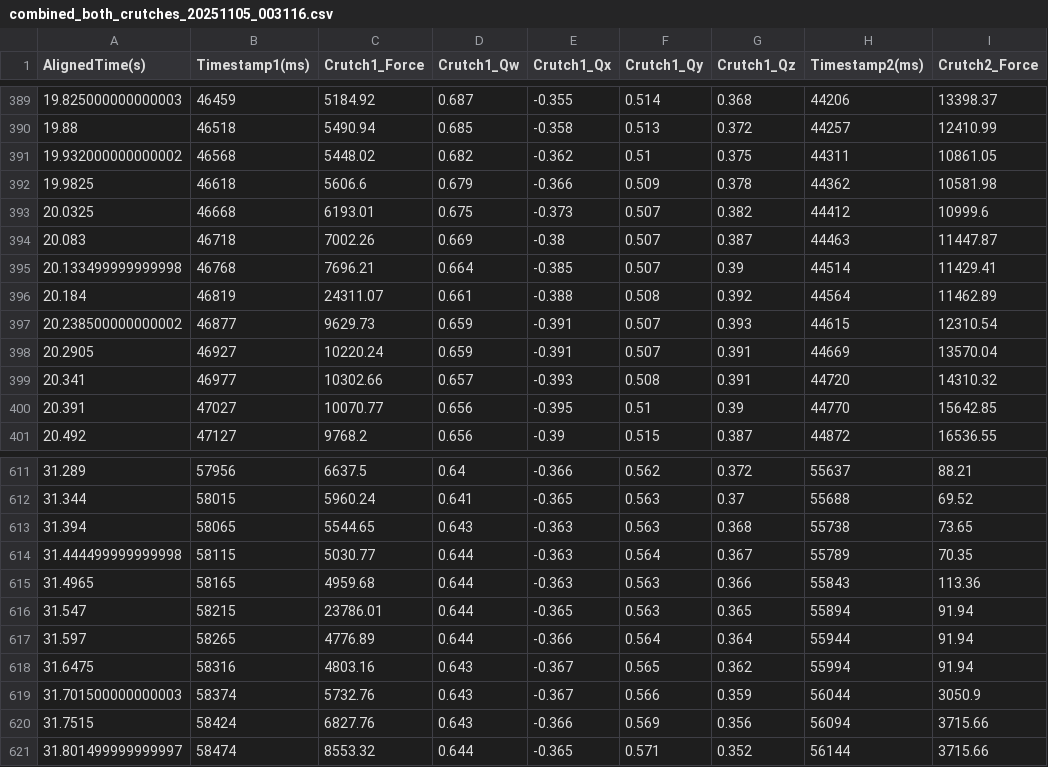
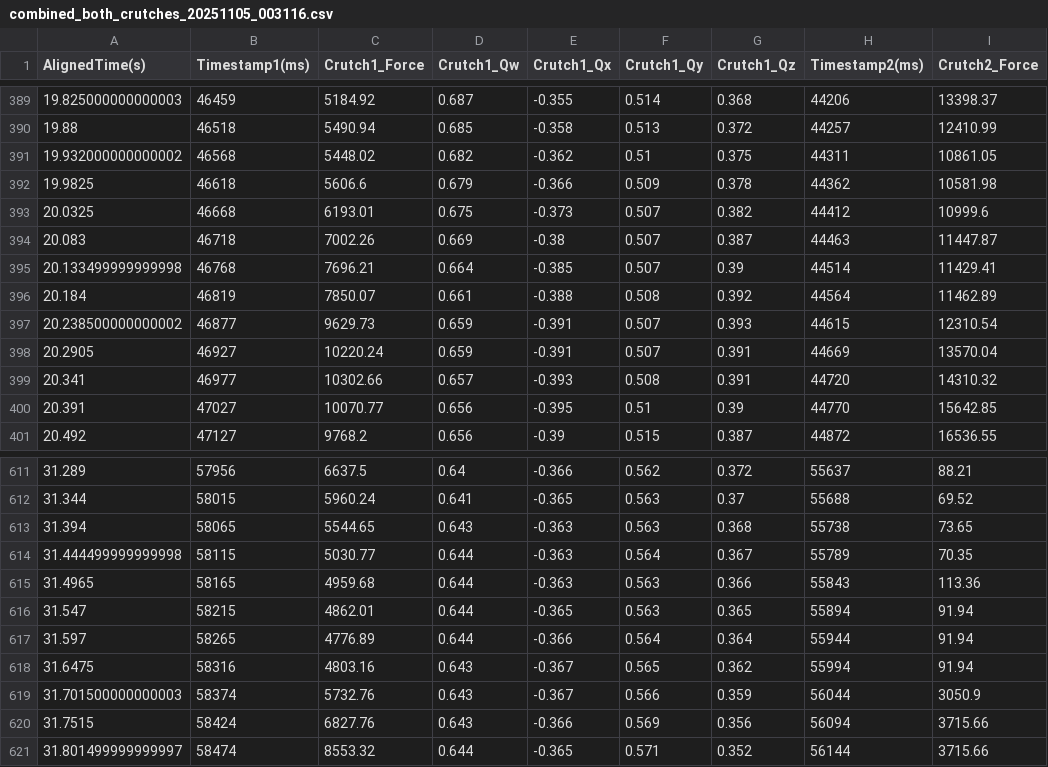
Before and after one commit to cocorock/Smart_Crutches, a CSV file: LOGS/combined_both_crutches_20251105_003116.csv, drawn as a sheet; only a part is shown, gaps mark what is left out; the diff names each change by its address in the sheet, - before the commit and + after, or states it on an @@ line.

```diff
--- a/LOGS/combined_both_crutches_20251105_003116.csv
+++ b/LOGS/combined_both_crutches_20251105_003116.csv
-C396 (Crutch1_Force): 24311.07
+C396 (Crutch1_Force): 7850.07
-C616 (Crutch1_Force): 23786.01
+C616 (Crutch1_Force): 4862.01
```
Also changed, not shown: LOGS/combined_both_crutches_20251105_002950.csv, LOGS/combined_both_crutches_20251105_003627.csv, 6 other files.
